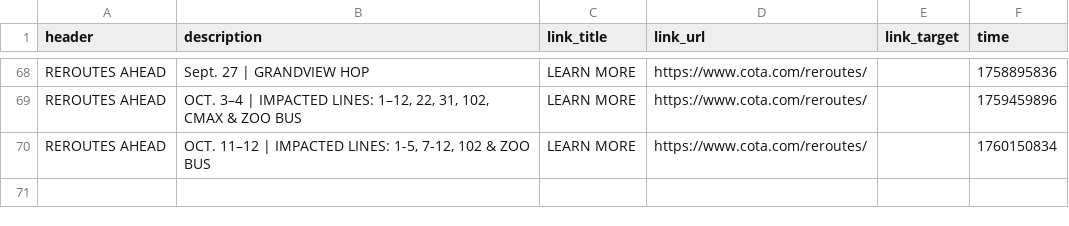
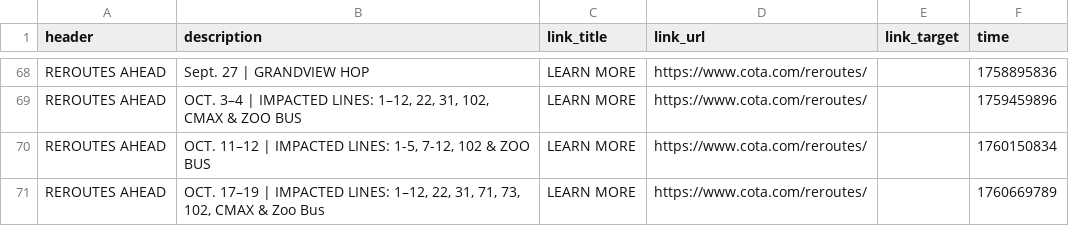
Before and after one commit to benlk/cota-reroute-pdf-rss, a CSV file: alerts-log.csv, drawn as a sheet; only a part is shown, gaps mark what is left out; the diff names each change by its address in the sheet, - before the commit and + after, or states it on an @@ line.

```diff
--- a/alerts-log.csv
+++ b/alerts-log.csv
+row 71: REROUTES AHEAD | OCT. 17–19 | IMPACTED LINES: 1–12, 22, 31, 71, 73, 102, CMAX & Zoo Bus | LEARN MORE | https://www.cota.com/reroutes/ |  | 1760669789
```
Also changed, not shown: 1 other file.
